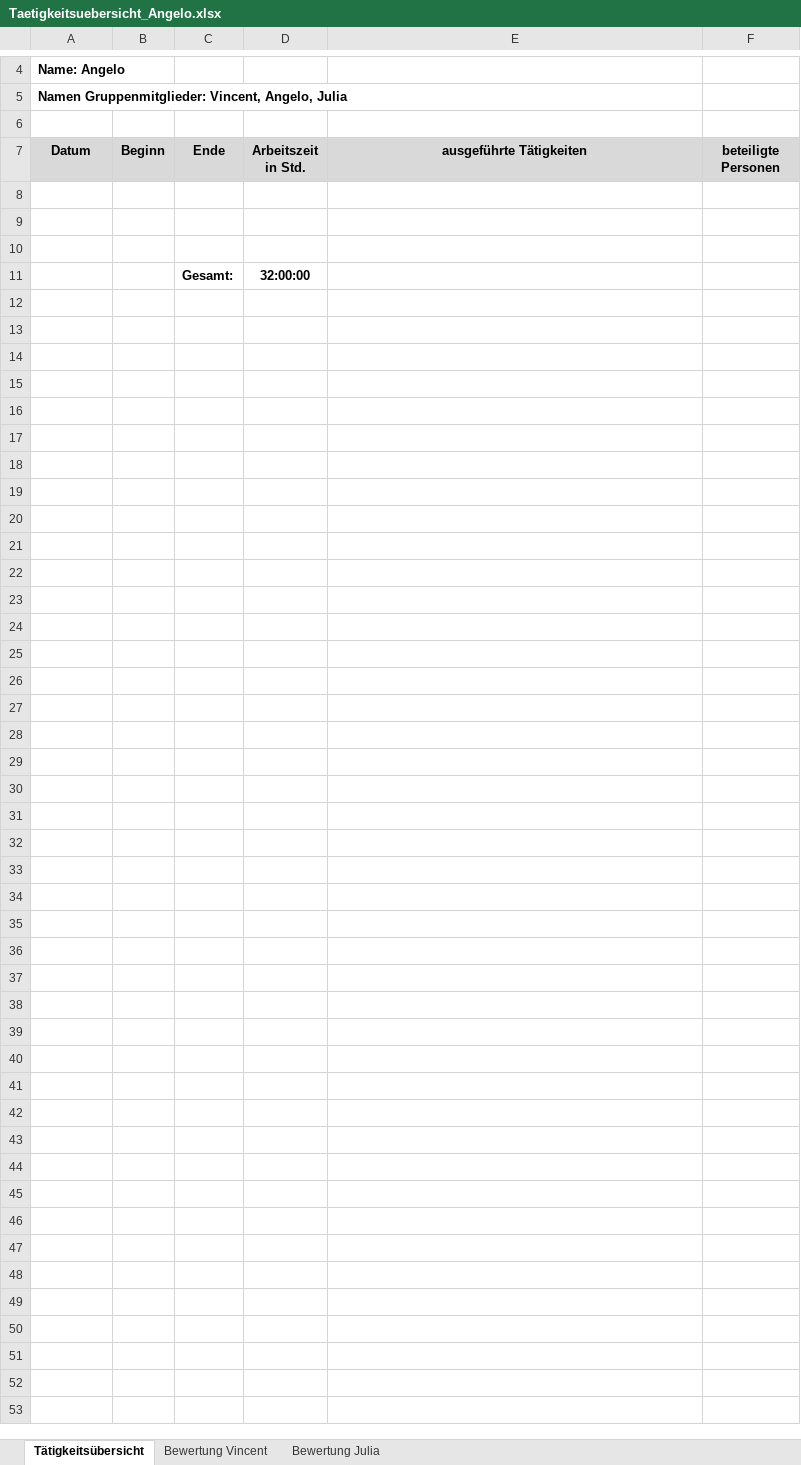
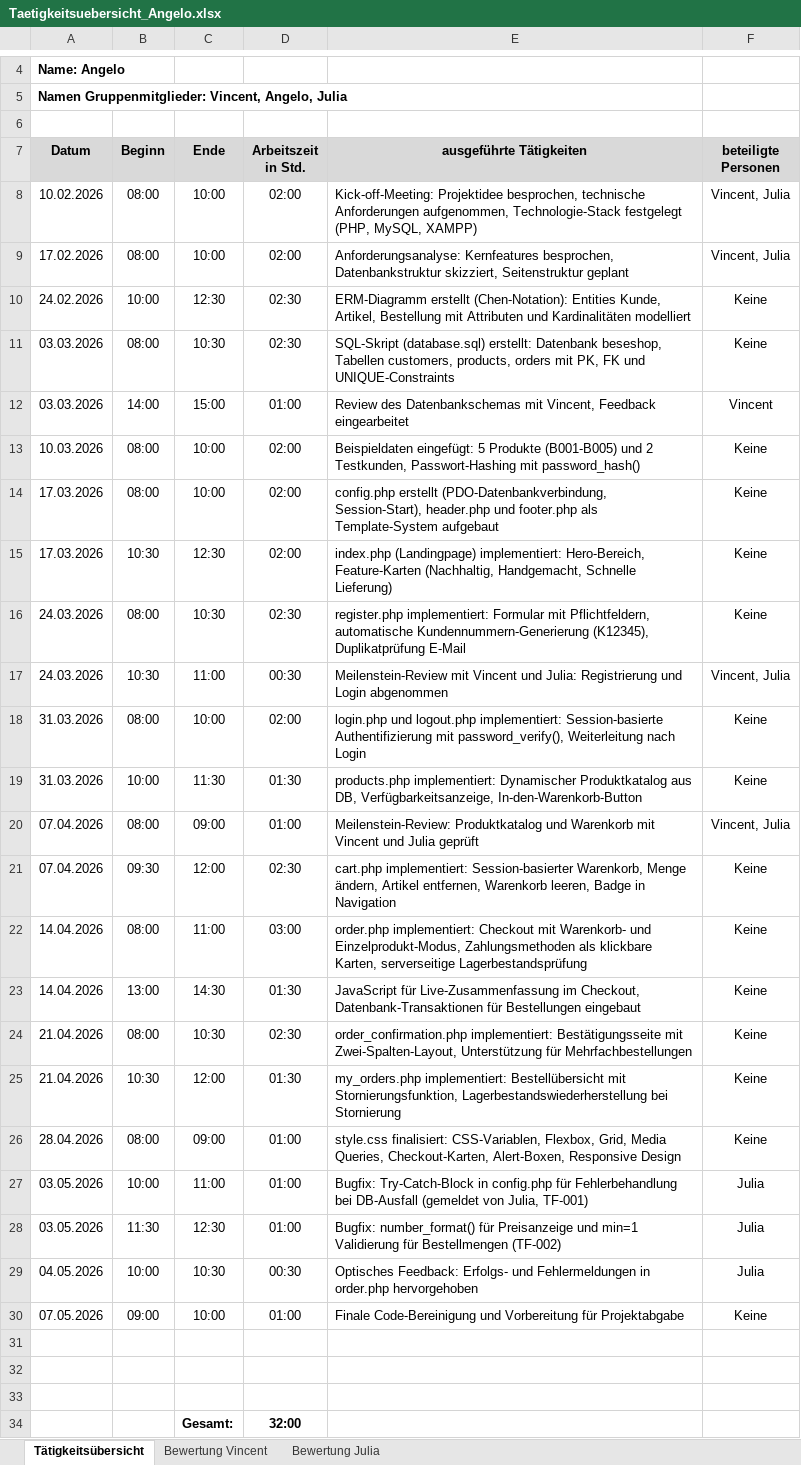
Before and after one commit to Schwabenviertel/beseshop, an Excel workbook: Taetigkeitsuebersicht_Angelo.xlsx, sheet Tätigkeitsübersicht, drawn as a sheet; only a part is shown, gaps mark what is left out; values as stored, in another font and other column widths than the file's, no borders; addresses are those after the commit; the diff names each change by its address in the sheet, - before the commit and + after, or states it on an @@ line.

```diff
--- a/Taetigkeitsuebersicht_Angelo.xlsx (sheet Tätigkeitsübersicht)
+++ b/Taetigkeitsuebersicht_Angelo.xlsx (sheet Tätigkeitsübersicht)
+row 8: 10.02.2026 | 08:00 | 10:00 | 02:00 | Kick-off-Meeting: Projektidee besprochen, technische Anforderungen aufgenommen, Technologie-Stack festgelegt (PHP, MySQL, XAMPP) | Vincent, Julia
+row 9: 17.02.2026 | 08:00 | 10:00 | 02:00 | Anforderungsanalyse: Kernfeatures besprochen, Datenbankstruktur skizziert, Seitenstruktur geplant | Vincent, Julia
+row 10: 24.02.2026 | 10:00 | 12:30 | 02:30 | ERM-Diagramm erstellt (Chen-Notation): Entities Kunde, Artikel, Bestellung mit Attributen und Kardinalitäten modelliert | Keine
+row 11: 03.03.2026 | 08:00 | 10:30 | 02:30 | SQL-Skript (database.sql) erstellt: Datenbank beseshop, Tabellen customers, products, orders mit PK, FK und UNIQUE-Constraints | Keine
+row 12: 03.03.2026 | 14:00 | 15:00 | 01:00 | Review des Datenbankschemas mit Vincent, Feedback eingearbeitet | Vincent
+row 13: 10.03.2026 | 08:00 | 10:00 | 02:00 | Beispieldaten eingefügt: 5 Produkte (B001-B005) und 2 Testkunden, Passwort-Hashing mit password_hash() | Keine
+row 14: 17.03.2026 | 08:00 | 10:00 | 02:00 | config.php erstellt (PDO-Datenbankverbindung, Session-Start), header.php und footer.php als Template-System aufgebaut | Keine
+row 15: 17.03.2026 | 10:30 | 12:30 | 02:00 | index.php (Landingpage) implementiert: Hero-Bereich, Feature-Karten (Nachhaltig, Handgemacht, Schnelle Lieferung) | Keine
+row 16: 24.03.2026 | 08:00 | 10:30 | 02:30 | register.php implementiert: Formular mit Pflichtfeldern, automatische Kundennummern-Generierung (K12345), Duplikatprüfung E-Mail | Keine
+row 17: 24.03.2026 | 10:30 | 11:00 | 00:30 | Meilenstein-Review mit Vincent und Julia: Registrierung und Login abgenommen | Vincent, Julia
+row 18: 31.03.2026 | 08:00 | 10:00 | 02:00 | login.php und logout.php implementiert: Session-basierte Authentifizierung mit password_verify(), Weiterleitung nach Login | Keine
+row 19: 31.03.2026 | 10:00 | 11:30 | 01:30 | products.php implementiert: Dynamischer Produktkatalog aus DB, Verfügbarkeitsanzeige, In-den-Warenkorb-Button | Keine
+row 20: 07.04.2026 | 08:00 | 09:00 | 01:00 | Meilenstein-Review: Produktkatalog und Warenkorb mit Vincent und Julia geprüft | Vincent, Julia
+row 21: 07.04.2026 | 09:30 | 12:00 | 02:30 | cart.php implementiert: Session-basierter Warenkorb, Menge ändern, Artikel entfernen, Warenkorb leeren, Badge in Navigation | Keine
+row 22: 14.04.2026 | 08:00 | 11:00 | 03:00 | order.php implementiert: Checkout mit Warenkorb- und Einzelprodukt-Modus, Zahlungsmethoden als klickbare Karten, serverseitige Lagerbestandsprüfung | Keine
+row 23: 14.04.2026 | 13:00 | 14:30 | 01:30 | JavaScript für Live-Zusammenfassung im Checkout, Datenbank-Transaktionen für Bestellungen eingebaut | Keine
+row 24: 21.04.2026 | 08:00 | 10:30 | 02:30 | order_confirmation.php implementiert: Bestätigungsseite mit Zwei-Spalten-Layout, Unterstützung für Mehrfachbestellungen | Keine
+row 25: 21.04.2026 | 10:30 | 12:00 | 01:30 | my_orders.php implementiert: Bestellübersicht mit Stornierungsfunktion, Lagerbestandswiederherstellung bei Stornierung | Keine
+row 26: 28.04.2026 | 08:00 | 09:00 | 01:00 | style.css finalisiert: CSS-Variablen, Flexbox, Grid, Media Queries, Checkout-Karten, Alert-Boxen, Responsive Design | Keine
+row 27: 03.05.2026 | 10:00 | 11:00 | 01:00 | Bugfix: Try-Catch-Block in config.php für Fehlerbehandlung bei DB-Ausfall (gemeldet von Julia, TF-001) | Julia
+row 28: 03.05.2026 | 11:30 | 12:30 | 01:00 | Bugfix: number_format() für Preisanzeige und min=1 Validierung für Bestellmengen (TF-002) | Julia
+row 29: 04.05.2026 | 10:00 | 10:30 | 00:30 | Optisches Feedback: Erfolgs- und Fehlermeldungen in order.php hervorgehoben | Julia
+row 30: 07.05.2026 | 09:00 | 10:00 | 01:00 | Finale Code-Bereinigung und Vorbereitung für Projektabgabe | Keine
-D34 (Arbeitszeit in Std.): 32:00:00
+D34 (Arbeitszeit in Std.): 32:00
```
Also changed, not shown: Taetigkeitsuebersicht_Julia.xlsx, Taetigkeitsuebersicht_Vincent.xlsx.
